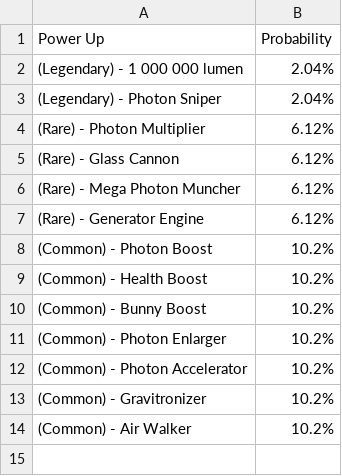
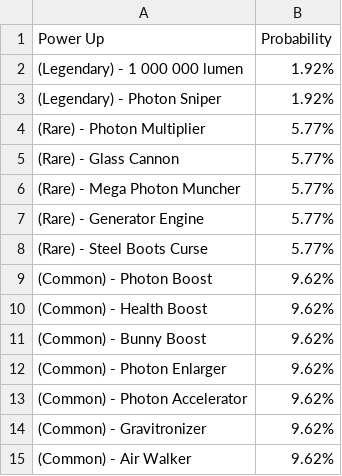
Before and after one commit to theowiik/photon-phighters, a CSV file: probabilities.csv, drawn as a sheet.

Commit message:
Add steel boots curse

```diff
--- a/probabilities.csv
+++ b/probabilities.csv
@@ -1,14 +1,15 @@
 Power Up, Probability
-(Legendary) - 1 000 000 lumen, 2.04%
-(Legendary) - Photon Sniper, 2.04%
-(Rare) - Photon Multiplier, 6.12%
-(Rare) - Glass Cannon, 6.12%
-(Rare) - Mega Photon Muncher, 6.12%
-(Rare) - Generator Engine, 6.12%
-(Common) - Photon Boost, 10.2%
-(Common) - Health Boost, 10.2%
-(Common) - Bunny Boost, 10.2%
-(Common) - Photon Enlarger, 10.2%
-(Common) - Photon Accelerator, 10.2%
-(Common) - Gravitronizer, 10.2%
-(Common) - Air Walker, 10.2%
+(Legendary) - 1 000 000 lumen, 1.92%
+(Legendary) - Photon Sniper, 1.92%
+(Rare) - Photon Multiplier, 5.77%
+(Rare) - Glass Cannon, 5.77%
+(Rare) - Mega Photon Muncher, 5.77%
+(Rare) - Generator Engine, 5.77%
+(Rare) - Steel Boots Curse, 5.77%
+(Common) - Photon Boost, 9.62%
+(Common) - Health Boost, 9.62%
+(Common) - Bunny Boost, 9.62%
+(Common) - Photon Enlarger, 9.62%
+(Common) - Photon Accelerator, 9.62%
+(Common) - Gravitronizer, 9.62%
+(Common) - Air Walker, 9.62%
```
Also changed, not shown: 1 other file.
